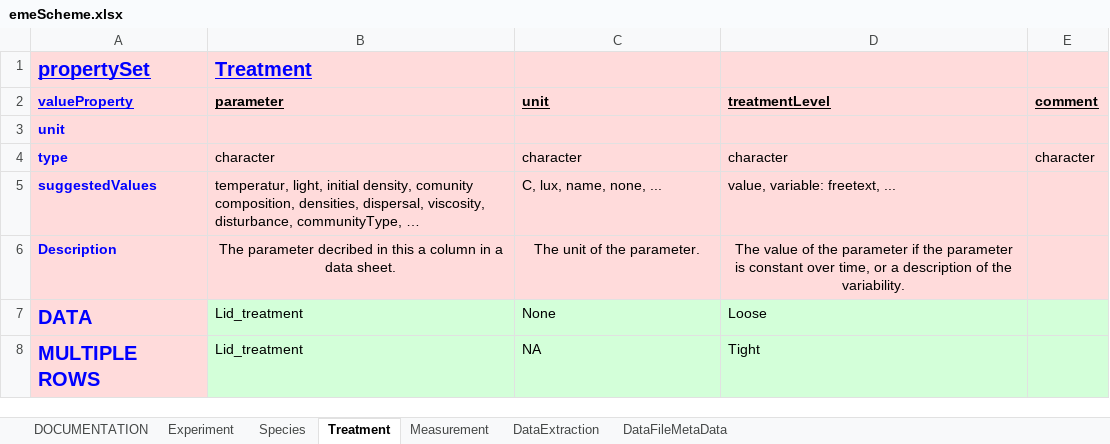
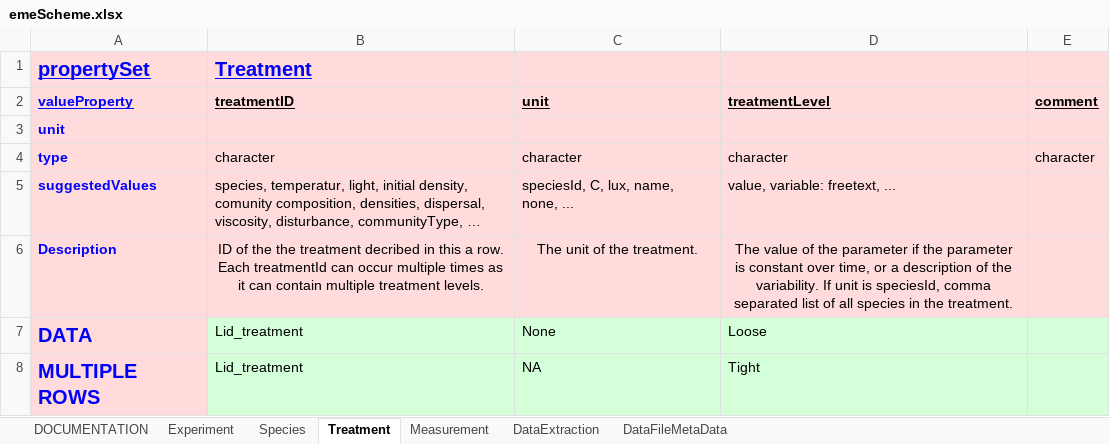
Before and after one commit to UZH-PEG/dmdScheme, an Excel workbook: inst/googlesheet/emeScheme.xlsx, sheet Treatment, drawn as a sheet; values as stored, in another font and other column widths than the file's, no borders; charts and pictures not drawn; the diff names each change by its address in the sheet, - before the commit and + after, or states it on an @@ line.

Commit message:
Renamed id columns in sheets and propagated through vignettes

```diff
--- a/inst/googlesheet/emeScheme.xlsx (sheet Treatment)
+++ b/inst/googlesheet/emeScheme.xlsx (sheet Treatment)
-B2: parameter
+B2: treatmentID
-B5 (treatmentID): temperatur, light,…
+B5 (treatmentID): species, temperatur, light,…
-C5 (unit): C, lux, name, none, ...
+C5 (unit): speciesId, C, lux, name, none, ...
-B6 (treatmentID): The parameter decribed in this a column in a data sheet.
+B6 (treatmentID): ID of the the treatment decribed in this a row. Each treatmentId can occur multiple times as it can contain multiple treatment levels.
-C6 (unit): The unit of the parameter.
+C6 (unit): The unit of the treatment.
-D6 (treatmentLevel): …the variability.
+D6 (treatmentLevel): …the variability. If unit is speciesId, comma separated list of all species in the treatment.
```
Also changed, not shown: sheet Species, sheet DataFileMetaData, sheet Measurement, sheet DataExtraction, 18 other files.
